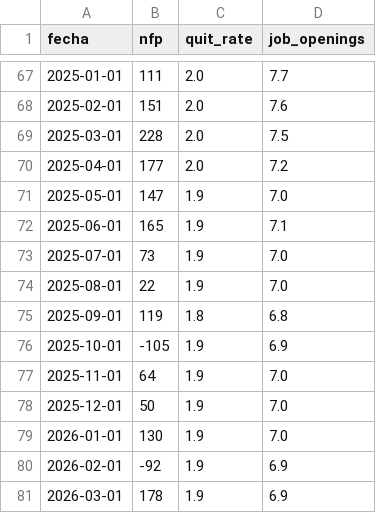
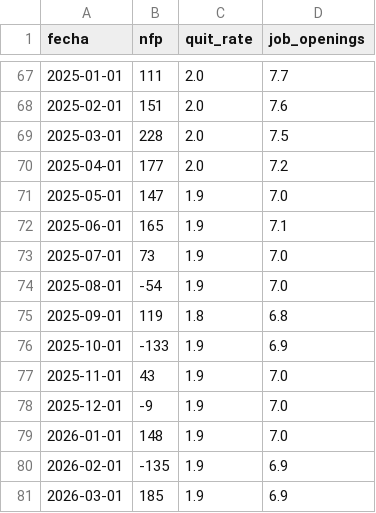
Before and after one commit to garciaborgheslautaro/acavalores-monitor-macro, a CSV file: data/macro_labor.csv, drawn as a sheet; only a part is shown, gaps mark what is left out.

```diff
--- a/data/macro_labor.csv
+++ b/data/macro_labor.csv
@@ -73,9 +73,9 @@ fecha,nfp,quit_rate,job_openings
 2025-07-01,73,1.9,7.0
-2025-08-01,22,1.9,7.0
+2025-08-01,-54,1.9,7.0
 2025-09-01,119,1.8,6.8
-2025-10-01,-105,1.9,6.9
-2025-11-01,64,1.9,7.0
-2025-12-01,50,1.9,7.0
-2026-01-01,130,1.9,7.0
-2026-02-01,-92,1.9,6.9
-2026-03-01,178,1.9,6.9
+2025-10-01,-133,1.9,6.9
+2025-11-01,43,1.9,7.0
+2025-12-01,-9,1.9,7.0
+2026-01-01,148,1.9,7.0
+2026-02-01,-135,1.9,6.9
+2026-03-01,185,1.9,6.9
```
Also changed, not shown: 2 other files.
